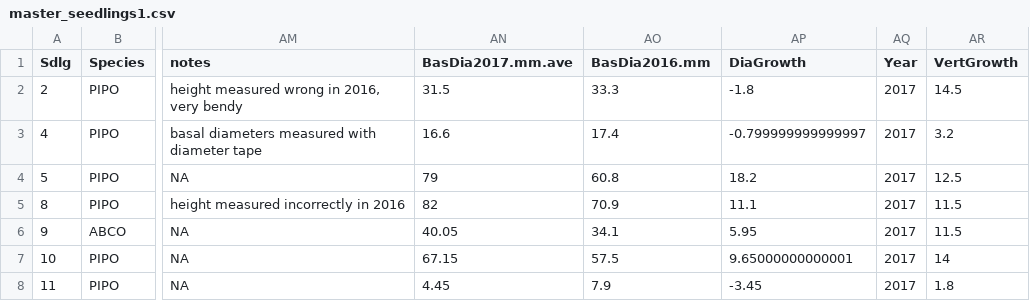
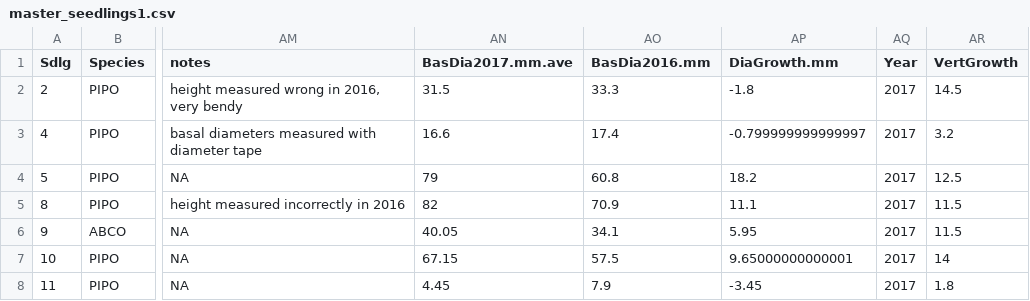
Before and after one commit to carmentubbesing/Shrubs-Seedlings, a CSV file: compiled_data/fire_footprints/master_seedlings1.csv, drawn as a sheet; only a part is shown, gaps mark what is left out; the diff names each change by its address in the sheet, - before the commit and + after, or states it on an @@ line.

```diff
--- a/compiled_data/fire_footprints/master_seedlings1.csv
+++ b/compiled_data/fire_footprints/master_seedlings1.csv
-AP1: DiaGrowth
+AP1: DiaGrowth.mm
```
Also changed, not shown: 38 other files.
